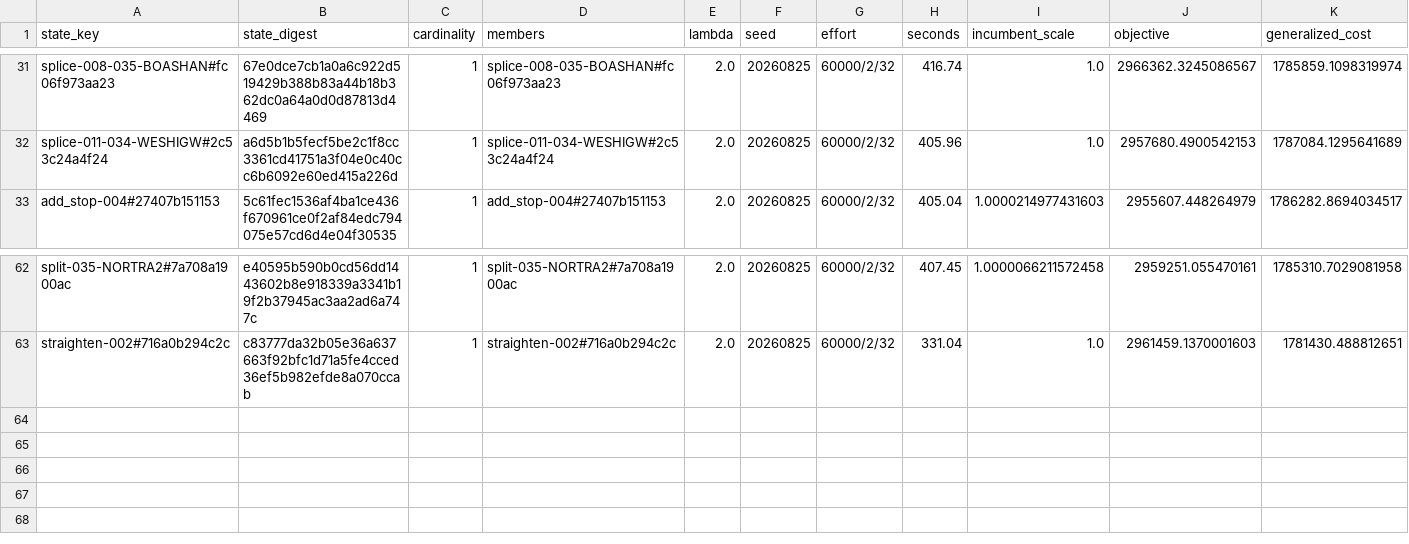
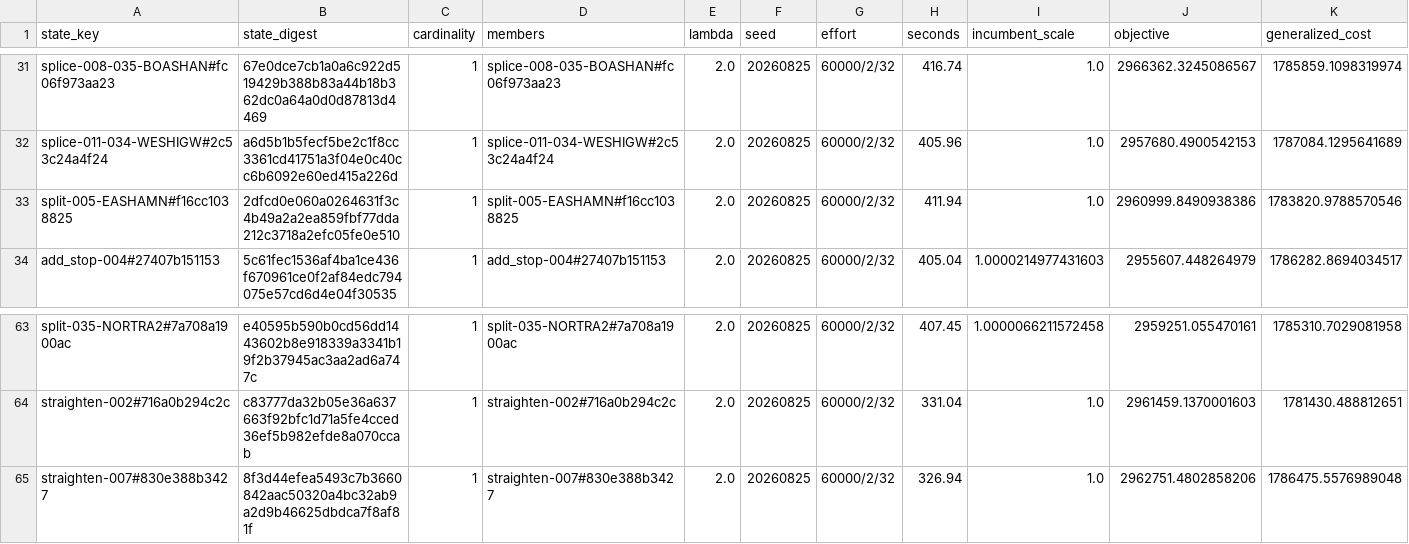
Before and after one commit to ian-gregory94/cota-route-optimization, a CSV file: outputs/exp3/stageA_states.csv, drawn as a sheet; only a part is shown, gaps mark what is left out; rows hold the shown columns only; the diff names each change by its address in the sheet, - before the commit and + after, or states it on an @@ line.

```diff
--- a/outputs/exp3/stageA_states.csv
+++ b/outputs/exp3/stageA_states.csv
+row 33: split-005-EASHAMN#f16cc1038825 | 2dfcd0e060a0264631f3c4b49a2a2ea859fbf77dda212c3718a2efc05fe0e510 | 1 | split-005-EASHAMN#f16cc1038825 | 2.0 | 20260825 | 60000/2/32 | 411.94 | 1.0 | 2960999.8490938386 | 1783820.9788570546
+row 65: straighten-007#830e388b3427 | 8f3d44efea5493c7b3660842aac50320a4bc32ab9a2d9b46625dbdca7f8af81f | 1 | straighten-007#830e388b3427 | 2.0 | 20260825 | 60000/2/32 | 326.94 | 1.0 | 2962751.4802858206 | 1786475.5576989048
```
Also changed, not shown: 12 other files.
